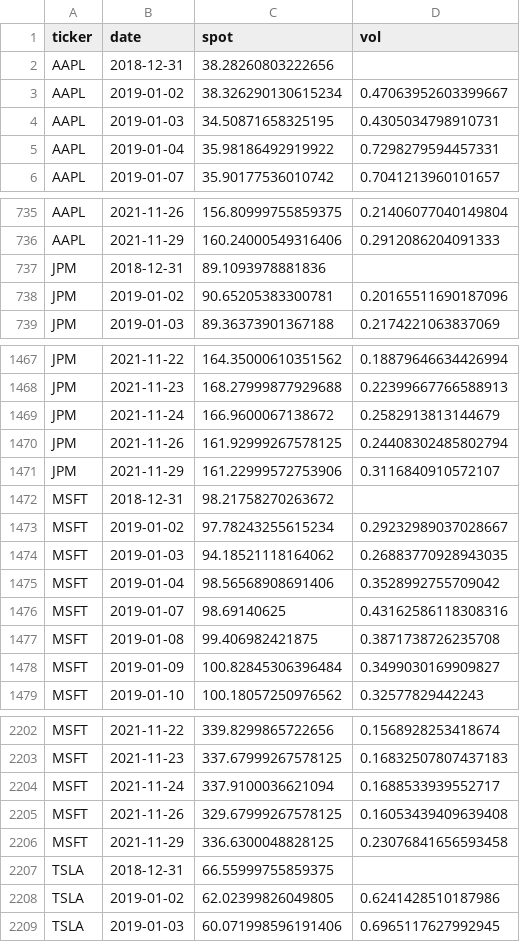
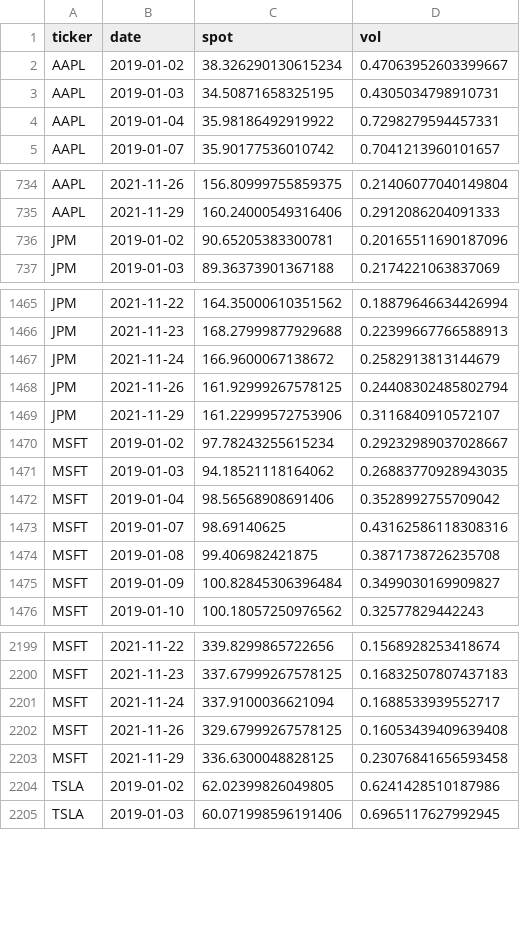
Before and after one commit to rkjellin/py-rust-optionpricer-example, a CSV file: notebooks/market_data.csv, drawn as a sheet; only a part is shown, gaps mark what is left out; the diff names each change by its address in the sheet, - before the commit and + after, or states it on an @@ line.

Commit message:
update notebooks and tests

```diff
--- a/notebooks/market_data.csv
+++ b/notebooks/market_data.csv
-row 2: AAPL | 2018-12-31 | 38.28260803222656
-row 737: JPM | 2018-12-31 | 89.1093978881836
-row 1472: MSFT | 2018-12-31 | 98.21758270263672
-row 2207: TSLA | 2018-12-31 | 66.55999755859375
```
Also changed, not shown: 5 other files.
